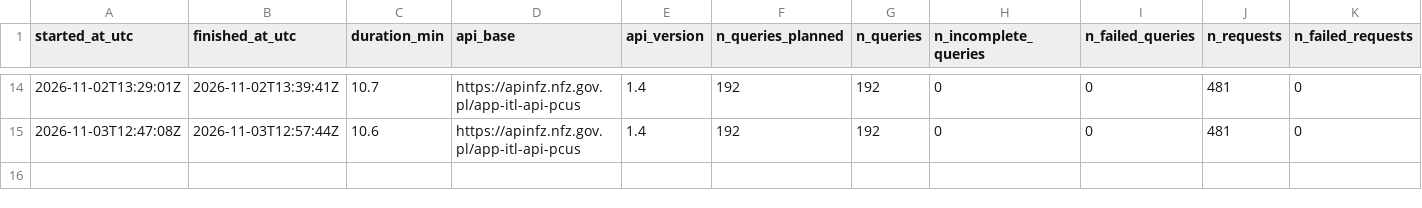
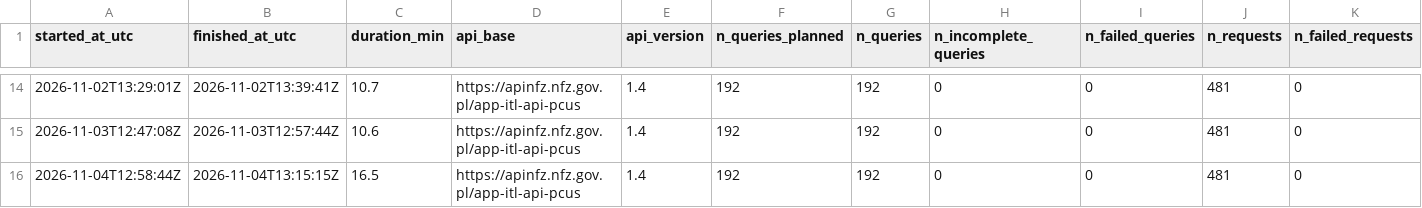
Before and after one commit to plkwilkow/nfz-kolejki, a CSV file: data/logs/runs.csv, drawn as a sheet; only a part is shown, gaps mark what is left out; rows hold the shown columns only; the diff names each change by its address in the sheet, - before the commit and + after, or states it on an @@ line.

```diff
--- a/data/logs/runs.csv
+++ b/data/logs/runs.csv
+row 16: 2026-11-04T12:58:44Z | 2026-11-04T13:15:15Z | 16.5 | https://apinfz.nfz.gov.pl/app-itl-api-pcus | 1.4 | 192 | 192 | 0 | 0 | 481 | 0
```
Also changed, not shown: 3 other files.
